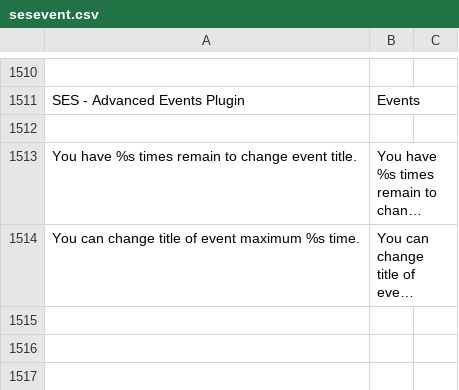
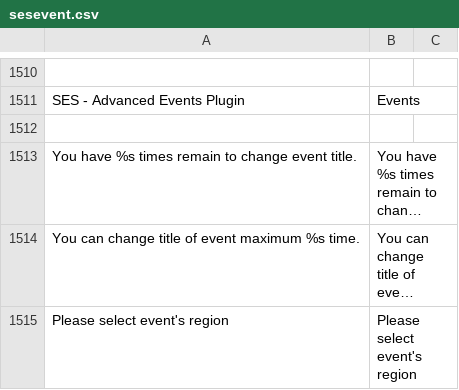
Before and after one commit to debu99/dan-doen-we-dat, a CSV file: application/web/DocumentRoot/application/languages/en/sesevent.csv, drawn as a sheet; only a part is shown, gaps mark what is left out; long unchanged cells end in …; the diff names each change by its address in the sheet, - before the commit and + after, or states it on an @@ line.

Commit message:
DAN-7: Add language phrases

```diff
--- a/application/web/DocumentRoot/application/languages/en/sesevent.csv
+++ b/application/web/DocumentRoot/application/languages/en/sesevent.csv
+row 1515: Please select event's region | Please select event's region
```
Also changed, not shown: application/web/DocumentRoot/application/languages/nl/sesevent.csv.
